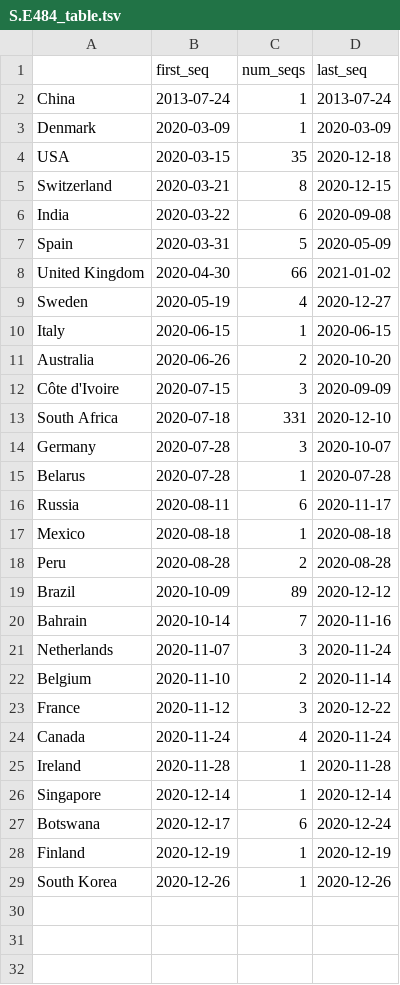
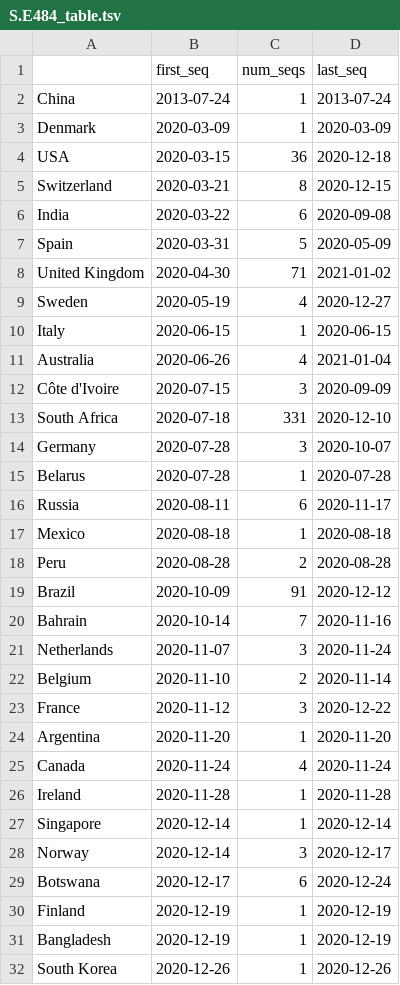
Before and after one commit to hodcroftlab/covariants, a TSV file: cluster_tables/S.E484_table.tsv, drawn as a sheet.

```diff
--- a/cluster_tables/S.E484_table.tsv
+++ b/cluster_tables/S.E484_table.tsv
@@ -3,3 +3,3 @@ China	2013-07-24	1	2013-07-24
 Denmark	2020-03-09	1	2020-03-09
-USA	2020-03-15	35	2020-12-18
+USA	2020-03-15	36	2020-12-18
 Switzerland	2020-03-21	8	2020-12-15
@@ -7,6 +7,6 @@ India	2020-03-22	6	2020-09-08
 Spain	2020-03-31	5	2020-05-09
-United Kingdom	2020-04-30	66	2021-01-02
+United Kingdom	2020-04-30	71	2021-01-02
 Sweden	2020-05-19	4	2020-12-27
 Italy	2020-06-15	1	2020-06-15
-Australia	2020-06-26	2	2020-10-20
+Australia	2020-06-26	4	2021-01-04
 Côte d'Ivoire	2020-07-15	3	2020-09-09
@@ -18,3 +18,3 @@ Mexico	2020-08-18	1	2020-08-18
 Peru	2020-08-28	2	2020-08-28
-Brazil	2020-10-09	89	2020-12-12
+Brazil	2020-10-09	91	2020-12-12
 Bahrain	2020-10-14	7	2020-11-16
@@ -23,2 +23,3 @@ Belgium	2020-11-10	2	2020-11-14
 France	2020-11-12	3	2020-12-22
+Argentina	2020-11-20	1	2020-11-20
 Canada	2020-11-24	4	2020-11-24
@@ -26,4 +27,6 @@ Ireland	2020-11-28	1	2020-11-28
 Singapore	2020-12-14	1	2020-12-14
+Norway	2020-12-14	3	2020-12-17
 Botswana	2020-12-17	6	2020-12-24
 Finland	2020-12-19	1	2020-12-19
+Bangladesh	2020-12-19	1	2020-12-19
 South Korea	2020-12-26	1	2020-12-26
```
Also changed, not shown: cluster_tables/20A.EU2_table.tsv, cluster_tables/S.H69-_table.tsv, 46 other files.
